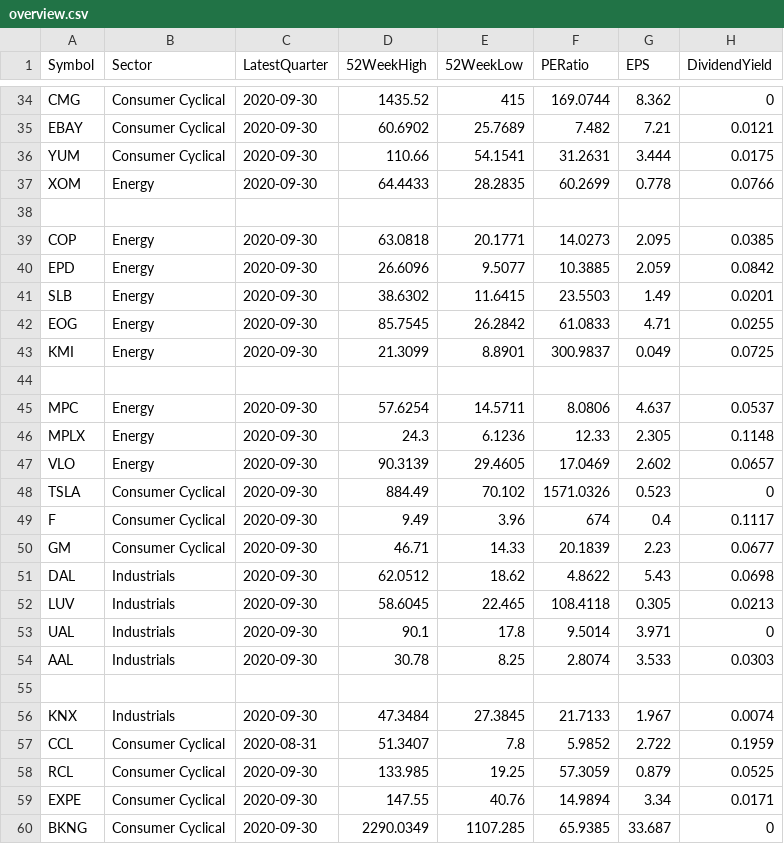
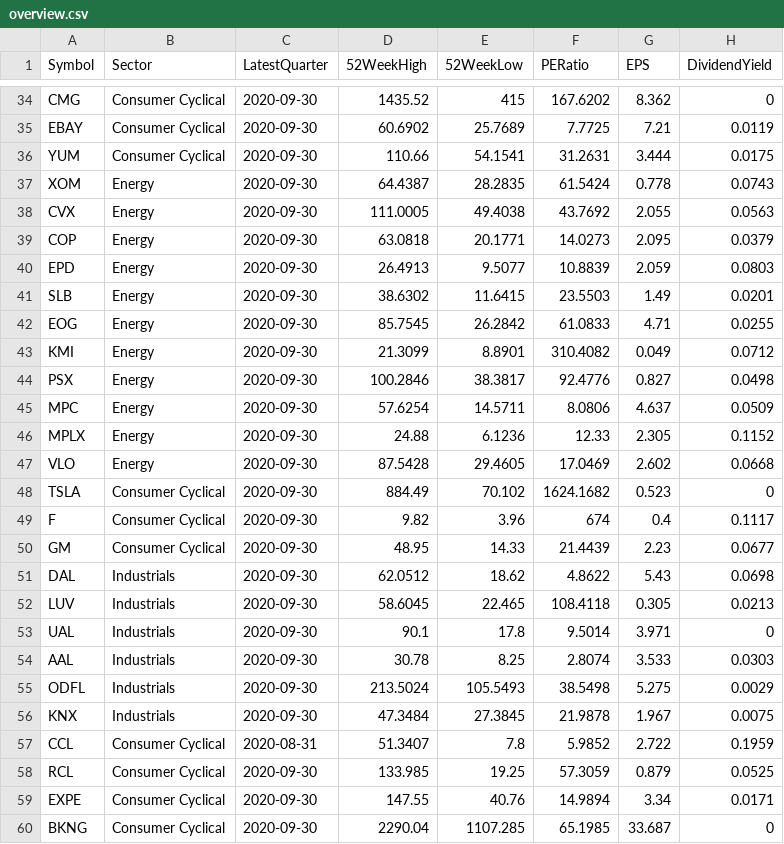
Before and after one commit to cohn-j/2020Project2, a CSV file: overview.csv, drawn as a sheet; only a part is shown, gaps mark what is left out; the diff covers the shown part only; the diff names each change by its address in the sheet, - before the commit and + after, or states it on an @@ line.

```diff
--- a/overview.csv
+++ b/overview.csv
-F34 (PERatio): 169.0744
+F34 (PERatio): 167.6202
-F35 (PERatio): 7.482
+F35 (PERatio): 7.7725
-H35 (DividendYield): 0.0121
+H35 (DividendYield): 0.0119
-D37 (52WeekHigh): 64.4433
+D37 (52WeekHigh): 64.4387
-F37 (PERatio): 60.2699
+F37 (PERatio): 61.5424
-H37 (DividendYield): 0.0766
+H37 (DividendYield): 0.0743
-row 38: (empty)
+row 38: CVX | Energy | 2020-09-30 | 111.0005 | 49.4038 | 43.7692 | 2.055 | 0.0563
-H39 (DividendYield): 0.0385
+H39 (DividendYield): 0.0379
-D40 (52WeekHigh): 26.6096
+D40 (52WeekHigh): 26.4913
-F40 (PERatio): 10.3885
+F40 (PERatio): 10.8839
-H40 (DividendYield): 0.0842
+H40 (DividendYield): 0.0803
-F43 (PERatio): 300.9837
+F43 (PERatio): 310.4082
-H43 (DividendYield): 0.0725
+H43 (DividendYield): 0.0712
-row 44: (empty)
+row 44: PSX | Energy | 2020-09-30 | 100.2846 | 38.3817 | 92.4776 | 0.827 | 0.0498
-H45 (DividendYield): 0.0537
+H45 (DividendYield): 0.0509
-D46 (52WeekHigh): 24.3
+D46 (52WeekHigh): 24.88
-H46 (DividendYield): 0.1148
+H46 (DividendYield): 0.1152
-D47 (52WeekHigh): 90.3139
+D47 (52WeekHigh): 87.5428
-H47 (DividendYield): 0.0657
+H47 (DividendYield): 0.0668
-F48 (PERatio): 1571.0326
+F48 (PERatio): 1624.1682
-D49 (52WeekHigh): 9.49
+D49 (52WeekHigh): 9.82
-D50 (52WeekHigh): 46.71
+D50 (52WeekHigh): 48.95
-F50 (PERatio): 20.1839
+F50 (PERatio): 21.4439
-row 55: (empty)
+row 55: ODFL | Industrials | 2020-09-30 | 213.5024 | 105.5493 | 38.5498 | 5.275 | 0.0029
-F56 (PERatio): 21.7133
+F56 (PERatio): 21.9878
-H56 (DividendYield): 0.0074
+H56 (DividendYield): 0.0075
-D60 (52WeekHigh): 2290.0349
+D60 (52WeekHigh): 2290.04
-F60 (PERatio): 65.9385
+F60 (PERatio): 65.1985
```
Also changed, not shown: 116 edited cells elsewhere in this file.
